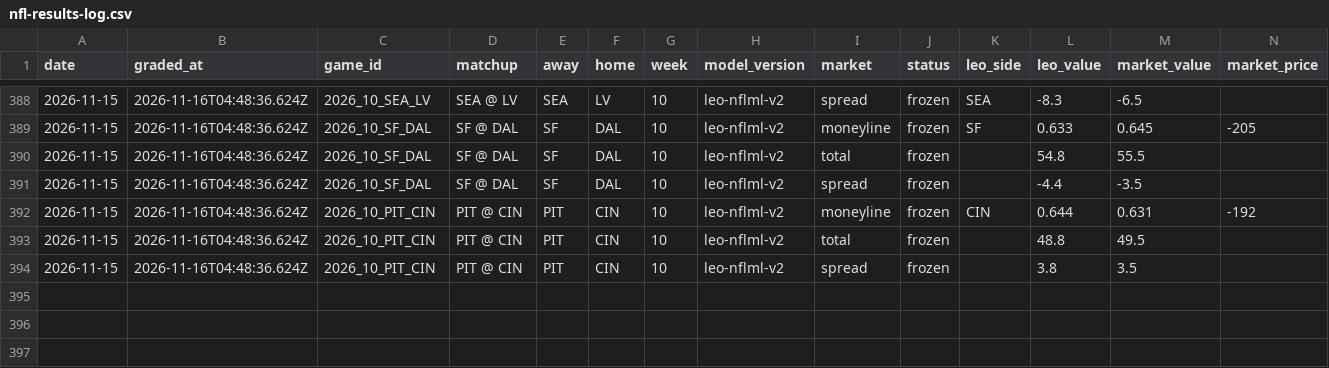
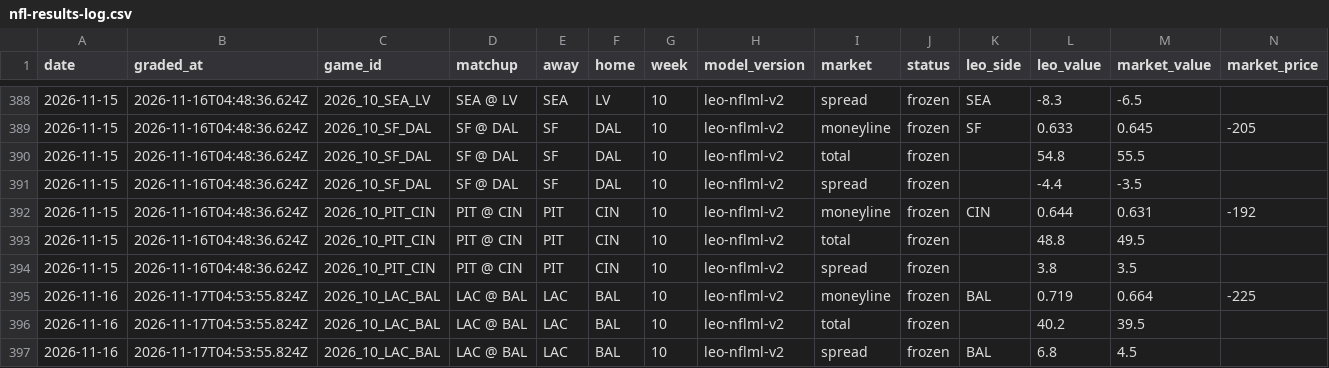
Before and after one commit to flychico/lydiaslab, a CSV file: data/nfl/nfl-results-log.csv, drawn as a sheet; only a part is shown, gaps mark what is left out; rows hold the shown columns only; the diff names each change by its address in the sheet, - before the commit and + after, or states it on an @@ line.

```diff
--- a/data/nfl/nfl-results-log.csv
+++ b/data/nfl/nfl-results-log.csv
+row 395: 2026-11-16 | 2026-11-17T04:53:55.824Z | 2026_10_LAC_BAL | LAC @ BAL | LAC | BAL | 10 | leo-nflml-v2 | moneyline | frozen | BAL | 0.719 | 0.664 | -225
+row 396: 2026-11-16 | 2026-11-17T04:53:55.824Z | 2026_10_LAC_BAL | LAC @ BAL | LAC | BAL | 10 | leo-nflml-v2 | total | frozen |  | 40.2 | 39.5
+row 397: 2026-11-16 | 2026-11-17T04:53:55.824Z | 2026_10_LAC_BAL | LAC @ BAL | LAC | BAL | 10 | leo-nflml-v2 | spread | frozen | BAL | 6.8 | 4.5
```
Also changed, not shown: 37 other files.
